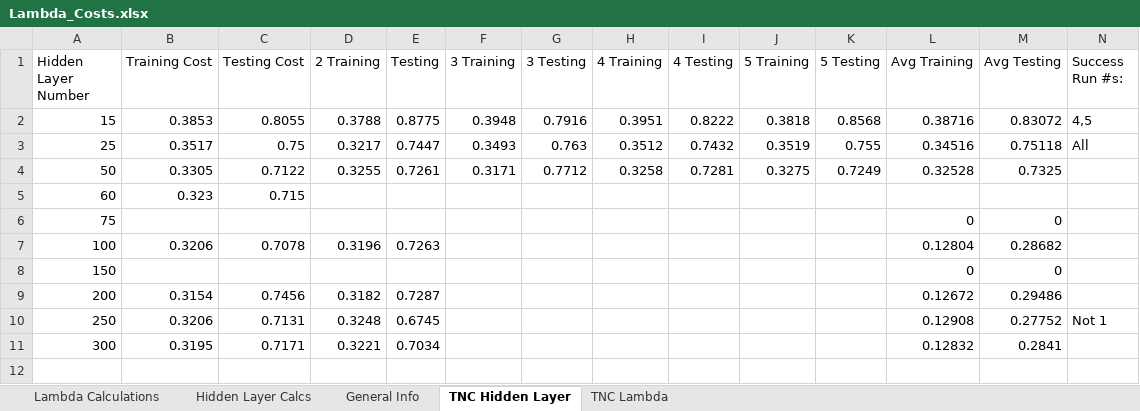
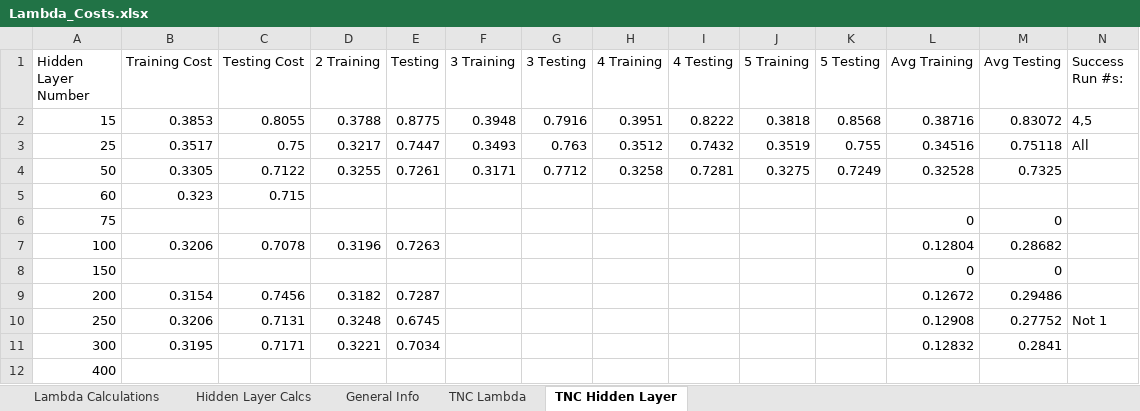
Before and after one commit to esuit24/Research2021, an Excel workbook: Lambda_Costs.xlsx, sheet TNC Hidden Layer, drawn as a sheet; values as stored, in another font and other column widths than the file's, no borders; the diff names each change by its address in the sheet, - before the commit and + after, or states it on an @@ line.

```diff
--- a/Lambda_Costs.xlsx (sheet TNC Hidden Layer)
+++ b/Lambda_Costs.xlsx (sheet TNC Hidden Layer)
@@ sheet tab order changed: Lambda Calculations | Hidden Layer Calcs | General Info | TNC Lambda | TNC Hidden Layer @@
+row 12: 400
```
Also changed, not shown: 4 other files.
